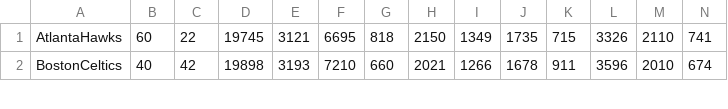
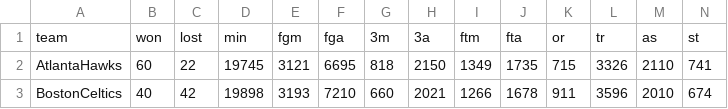
Before and after one commit to Snyperanihilatr/NBA_Oracle, a CSV file: Data/1415RDTeam.csv, drawn as a sheet; only a part is shown; rows hold the shown columns only; the diff names each change by its address in the sheet, - before the commit and + after, or states it on an @@ line.

```diff
--- a/Data/1415RDTeam.csv
+++ b/Data/1415RDTeam.csv
+row 1: team | won | lost | min | fgm | fga | 3m | 3a | ftm | fta | or | tr | as | st
```
Also changed, not shown: 11 other files.
